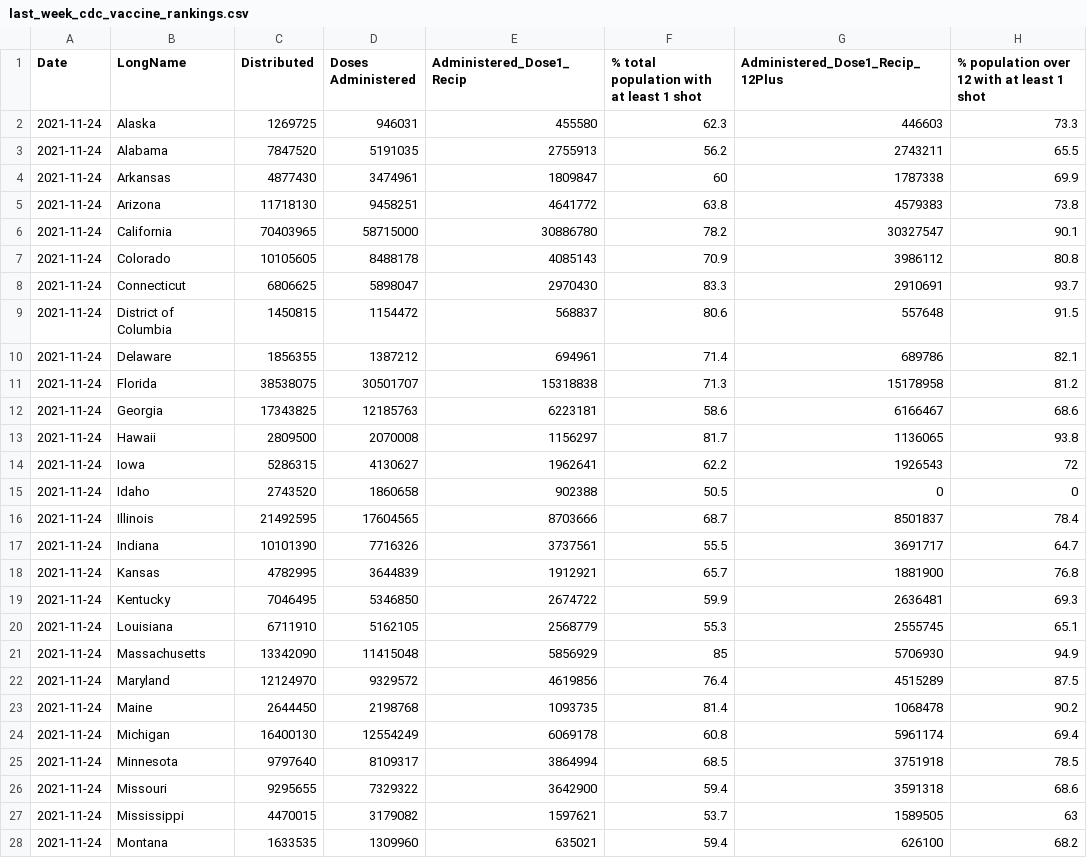
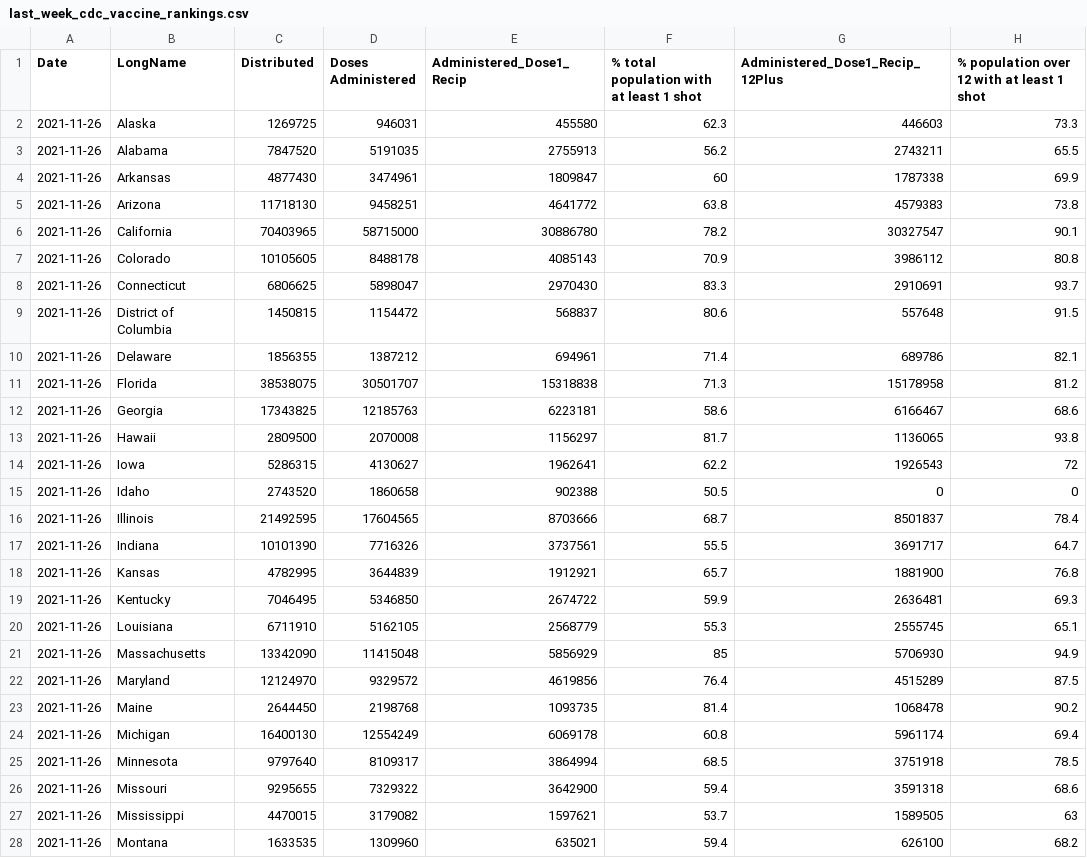
Before and after one commit to abcotvdata/cdc-vaccine-data, a CSV file: cdc-vaccine-data/last_week_cdc_vaccine_rankings.csv, drawn as a sheet; only a part is shown; the diff covers the shown part only; the diff names each change by its address in the sheet, - before the commit and + after, or states it on an @@ line.

Commit message:
GitHub Update CDC last week's rankings 2021-12-03

```diff
--- a/cdc-vaccine-data/last_week_cdc_vaccine_rankings.csv
+++ b/cdc-vaccine-data/last_week_cdc_vaccine_rankings.csv
-A2:A28 (Date): 2021-11-24
+A2:A28 (Date): 2021-11-26
```
Also changed, not shown: 25 edited cells elsewhere in this file.
